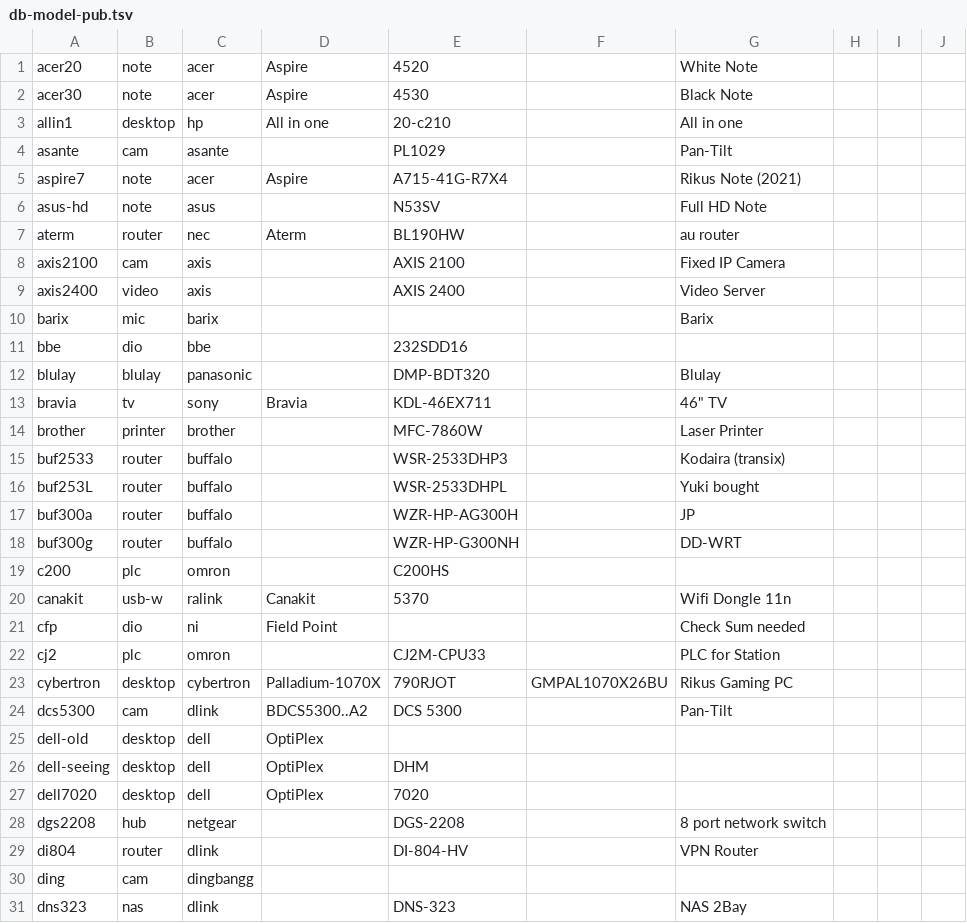
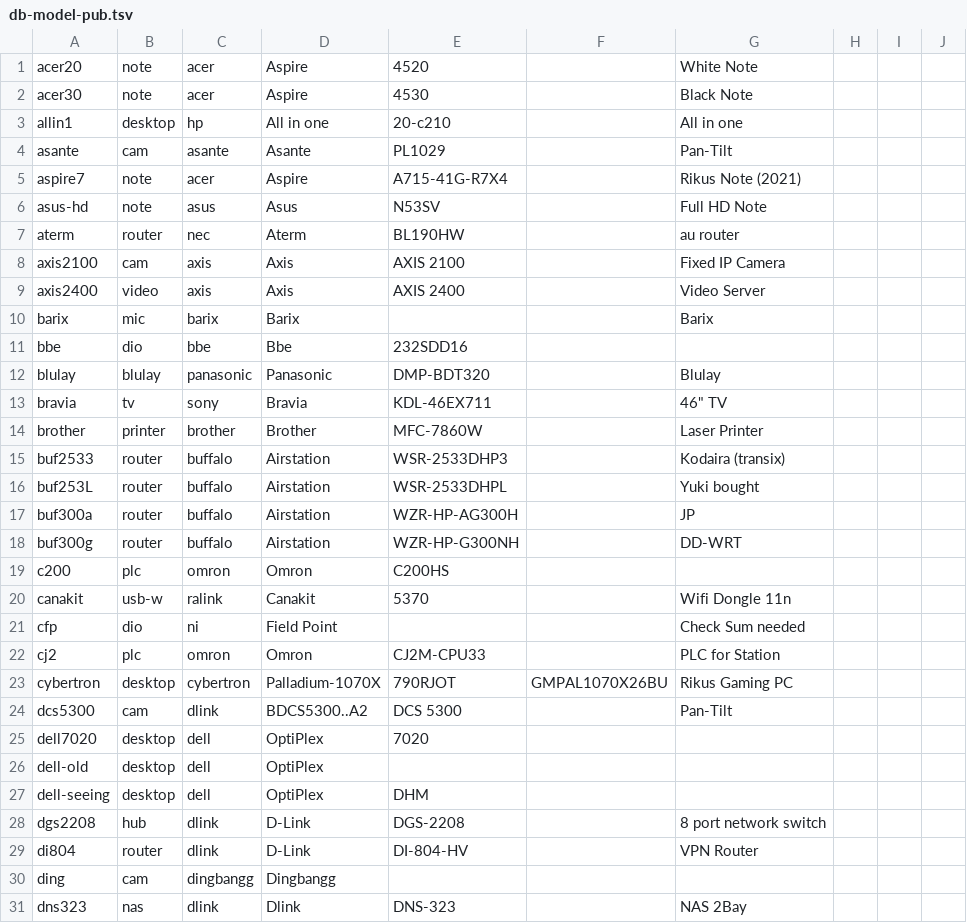
Before and after one commit to ciax/cfg.pub, a TSV file: db/db-model-pub.tsv, drawn as a sheet; only a part is shown; the diff covers the shown part only.

```diff
--- a/db/db-model-pub.tsv
+++ b/db/db-model-pub.tsv
@@ -3,29 +3,29 @@ acer30	note	acer	Aspire	4530		Black Note
 allin1	desktop	hp	All in one	20-c210		All in one			
-asante	cam	asante		PL1029		Pan-Tilt			
+asante	cam	asante	Asante	PL1029		Pan-Tilt			
 aspire7	note	acer	Aspire	A715-41G-R7X4		Rikus Note (2021)			
-asus-hd	note	asus		N53SV		Full HD Note			
+asus-hd	note	asus	Asus	N53SV		Full HD Note			
 aterm	router	nec	Aterm	BL190HW		au router			
-axis2100	cam	axis		AXIS 2100		Fixed IP Camera			
-axis2400	video	axis		AXIS 2400		Video Server			
-barix	mic	barix				Barix			
-bbe	dio	bbe		232SDD16					
-blulay	blulay	panasonic		DMP-BDT320		Blulay			
+axis2100	cam	axis	Axis	AXIS 2100		Fixed IP Camera			
+axis2400	video	axis	Axis	AXIS 2400		Video Server			
+barix	mic	barix	Barix			Barix			
+bbe	dio	bbe	Bbe	232SDD16					
+blulay	blulay	panasonic	Panasonic	DMP-BDT320		Blulay			
 bravia	tv	sony	Bravia	KDL-46EX711		46" TV			
-brother	printer	brother		MFC-7860W		Laser Printer			
-buf2533	router	buffalo		WSR-2533DHP3		Kodaira (transix)			
-buf253L	router	buffalo		WSR-2533DHPL		Yuki bought			
-buf300a	router	buffalo		WZR-HP-AG300H		JP			
-buf300g	router	buffalo		WZR-HP-G300NH		DD-WRT			
-c200	plc	omron		C200HS					
+brother	printer	brother	Brother	MFC-7860W		Laser Printer			
+buf2533	router	buffalo	Airstation	WSR-2533DHP3		Kodaira (transix)			
+buf253L	router	buffalo	Airstation	WSR-2533DHPL		Yuki bought			
+buf300a	router	buffalo	Airstation	WZR-HP-AG300H		JP			
+buf300g	router	buffalo	Airstation	WZR-HP-G300NH		DD-WRT			
+c200	plc	omron	Omron	C200HS					
 canakit	usb-w	ralink	Canakit	5370		Wifi Dongle 11n			
 cfp	dio	ni	Field Point			Check Sum needed			
-cj2	plc	omron		CJ2M-CPU33		PLC for Station			
+cj2	plc	omron	Omron	CJ2M-CPU33		PLC for Station			
 cybertron	desktop	cybertron	Palladium-1070X	790RJOT	GMPAL1070X26BU	Rikus Gaming PC			
 dcs5300	cam	dlink	BDCS5300..A2	DCS 5300		Pan-Tilt			
+dell7020	desktop	dell	OptiPlex	7020					
 dell-old	desktop	dell	OptiPlex						
 dell-seeing	desktop	dell	OptiPlex	DHM					
-dell7020	desktop	dell	OptiPlex	7020					
-dgs2208	hub	netgear		DGS-2208		8 port network switch			
-di804	router	dlink		DI-804-HV		VPN Router			
-ding	cam	dingbangg							
-dns323	nas	dlink		DNS-323		NAS 2Bay			
+dgs2208	hub	dlink	D-Link	DGS-2208		8 port network switch			
+di804	router	dlink	D-Link	DI-804-HV		VPN Router			
+ding	cam	dingbangg	Dingbangg						
+dns323	nas	dlink	Dlink	DNS-323		NAS 2Bay			
```
Also changed, not shown: 8 added rows, 8 removed rows, 2 moved rows and 79 edited cells elsewhere in this file.
